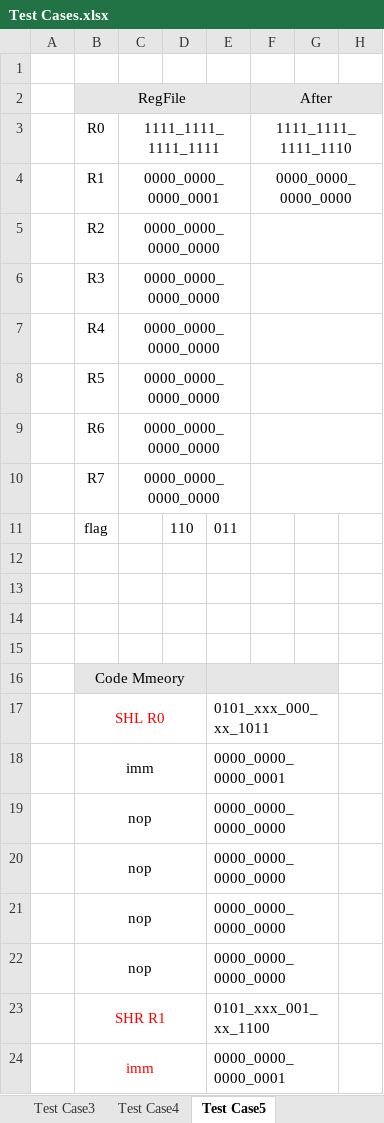
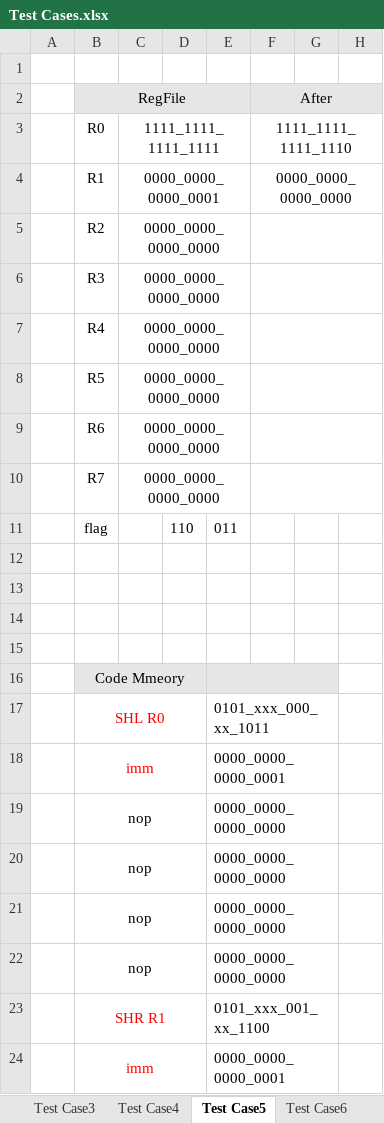
Before and after one commit to nouralmulhem/Pipeline-Processor, an Excel workbook: Phase2/TestCases/Test Cases.xlsx, sheet Test Case5, drawn as a sheet; only a part is shown; values as stored, in another font and other column widths than the file's, no borders; the diff names each change by its address in the sheet, - before the commit and + after, or states it on an @@ line.

```diff
--- a/Phase2/TestCases/Test Cases.xlsx (sheet Test Case5)
+++ b/Phase2/TestCases/Test Cases.xlsx (sheet Test Case5)
+sheet tab: Test Case6
-B18 text colour: black
+B18 text colour: #FF0000
```
Also changed, not shown: 2 other files.
